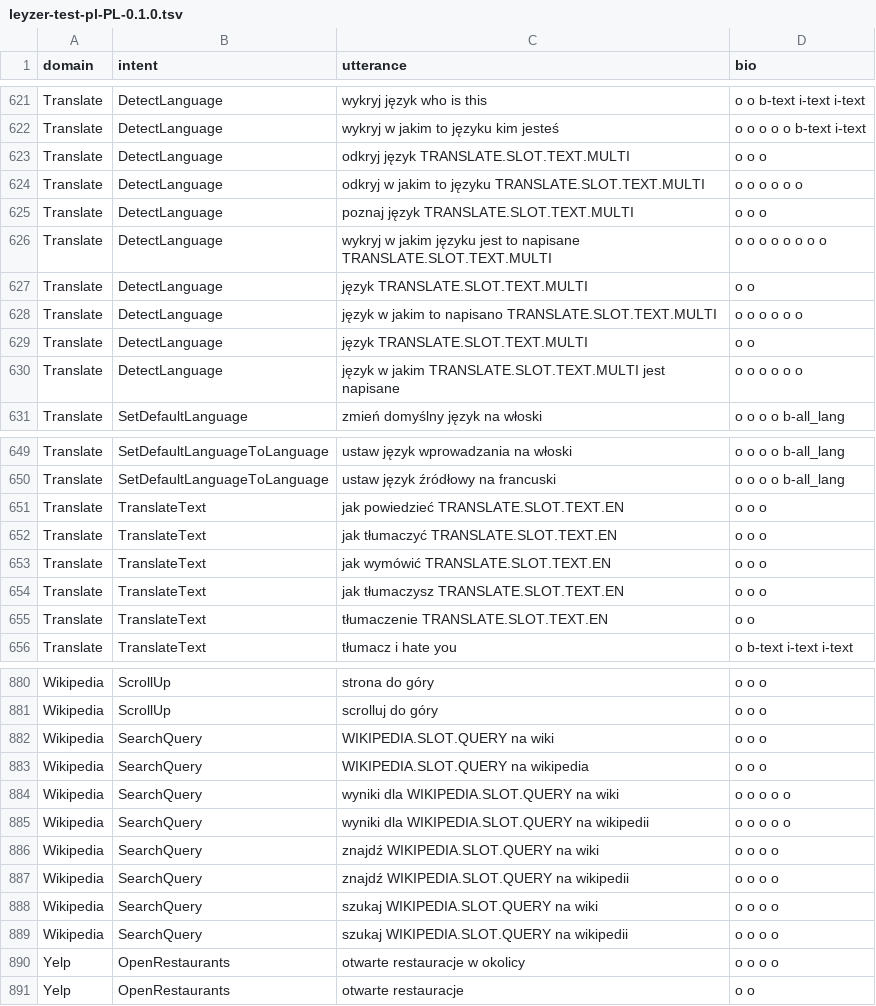
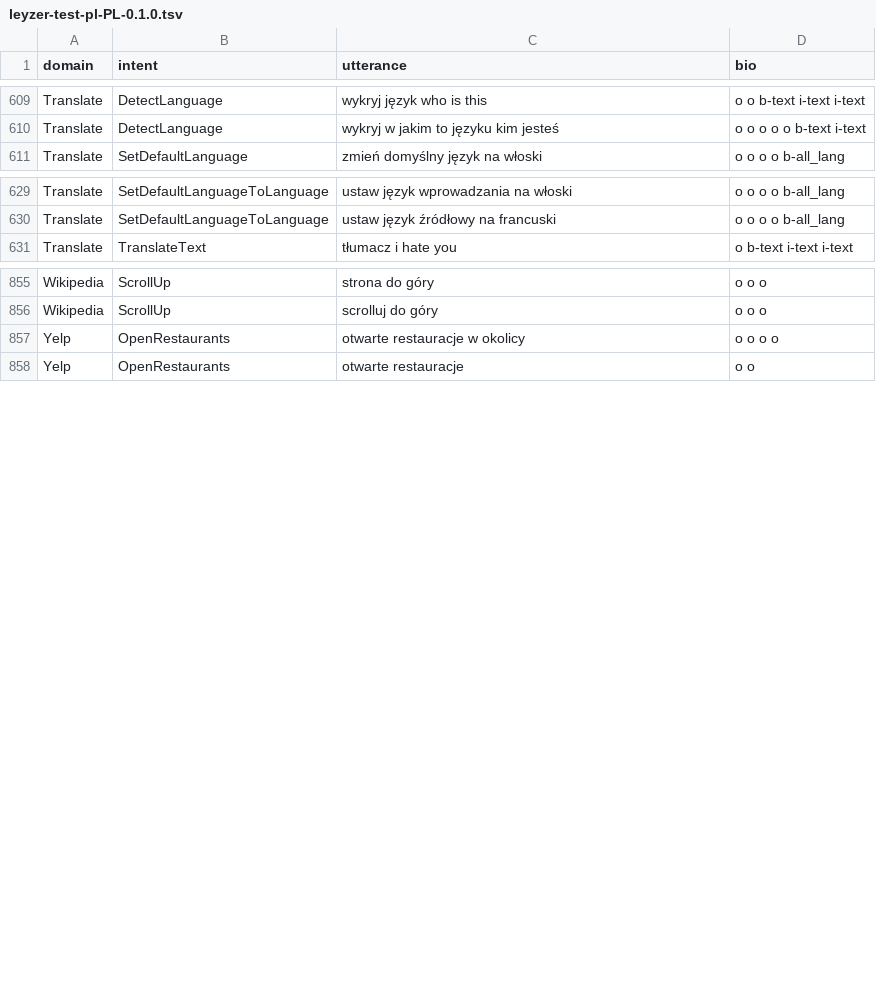
Before and after one commit to cartesinus/leyzer, a TSV file: corpora/0.1.0/leyzer-test-pl-PL-0.1.0.tsv, drawn as a sheet; only a part is shown, gaps mark what is left out; the diff covers the shown part only.

Commit message:
fix wrong number of slots in es-ES and pl-PL

```diff
--- a/corpora/0.1.0/leyzer-test-pl-PL-0.1.0.tsv
+++ b/corpora/0.1.0/leyzer-test-pl-PL-0.1.0.tsv
@@ -622,10 +610,2 @@ Translate	DetectLanguage	wykryj język who is this	o o b-text i-text i-text
 Translate	DetectLanguage	wykryj w jakim to języku kim jesteś	o o o o o b-text i-text
-Translate	DetectLanguage	odkryj język TRANSLATE.SLOT.TEXT.MULTI	o o o
-Translate	DetectLanguage	odkryj w jakim to języku TRANSLATE.SLOT.TEXT.MULTI	o o o o o o
-Translate	DetectLanguage	poznaj język TRANSLATE.SLOT.TEXT.MULTI	o o o
-Translate	DetectLanguage	wykryj w jakim języku jest to napisane TRANSLATE.SLOT.TEXT.MULTI	o o o o o o o o
-Translate	DetectLanguage	język TRANSLATE.SLOT.TEXT.MULTI	o o
-Translate	DetectLanguage	język w jakim to napisano TRANSLATE.SLOT.TEXT.MULTI	o o o o o o
-Translate	DetectLanguage	język TRANSLATE.SLOT.TEXT.MULTI	o o
-Translate	DetectLanguage	język w jakim TRANSLATE.SLOT.TEXT.MULTI jest napisane	o o o o o o
 Translate	SetDefaultLanguage	zmień domyślny język na włoski	o o o o b-all_lang
@@ -650,7 +630,2 @@ Translate	SetDefaultLanguageToLanguage	ustaw język wprowadzania na włoski	o o
 Translate	SetDefaultLanguageToLanguage	ustaw język źródłowy na francuski	o o o o b-all_lang
-Translate	TranslateText	jak powiedzieć TRANSLATE.SLOT.TEXT.EN	o o o
-Translate	TranslateText	jak tłumaczyć TRANSLATE.SLOT.TEXT.EN	o o o
-Translate	TranslateText	jak wymówić TRANSLATE.SLOT.TEXT.EN	o o o
-Translate	TranslateText	jak tłumaczysz TRANSLATE.SLOT.TEXT.EN	o o o
-Translate	TranslateText	tłumaczenie TRANSLATE.SLOT.TEXT.EN	o o
 Translate	TranslateText	tłumacz i hate you	o b-text i-text i-text
@@ -881,10 +856,2 @@ Wikipedia	ScrollUp	strona do góry	o o o
 Wikipedia	ScrollUp	scrolluj do góry	o o o
-Wikipedia	SearchQuery	WIKIPEDIA.SLOT.QUERY na wiki	o o o
-Wikipedia	SearchQuery	WIKIPEDIA.SLOT.QUERY na wikipedia	o o o
-Wikipedia	SearchQuery	wyniki dla WIKIPEDIA.SLOT.QUERY na wiki	o o o o o
-Wikipedia	SearchQuery	wyniki dla WIKIPEDIA.SLOT.QUERY na wikipedii	o o o o o
-Wikipedia	SearchQuery	znajdź WIKIPEDIA.SLOT.QUERY na wiki	o o o o
-Wikipedia	SearchQuery	znajdź WIKIPEDIA.SLOT.QUERY na wikipedii	o o o o
-Wikipedia	SearchQuery	szukaj WIKIPEDIA.SLOT.QUERY na wiki	o o o o
-Wikipedia	SearchQuery	szukaj WIKIPEDIA.SLOT.QUERY na wikipedii	o o o o
 Yelp	OpenRestaurants	otwarte restauracje w okolicy	o o o o
```
Also changed, not shown: 17 removed rows and 6 edited cells elsewhere in this file, corpora/0.1.0/leyzer-dev-pl-PL-0.1.0.tsv, corpora/0.1.0/leyzer-train-es-ES-0.1.0.tsv, 2 other files.
